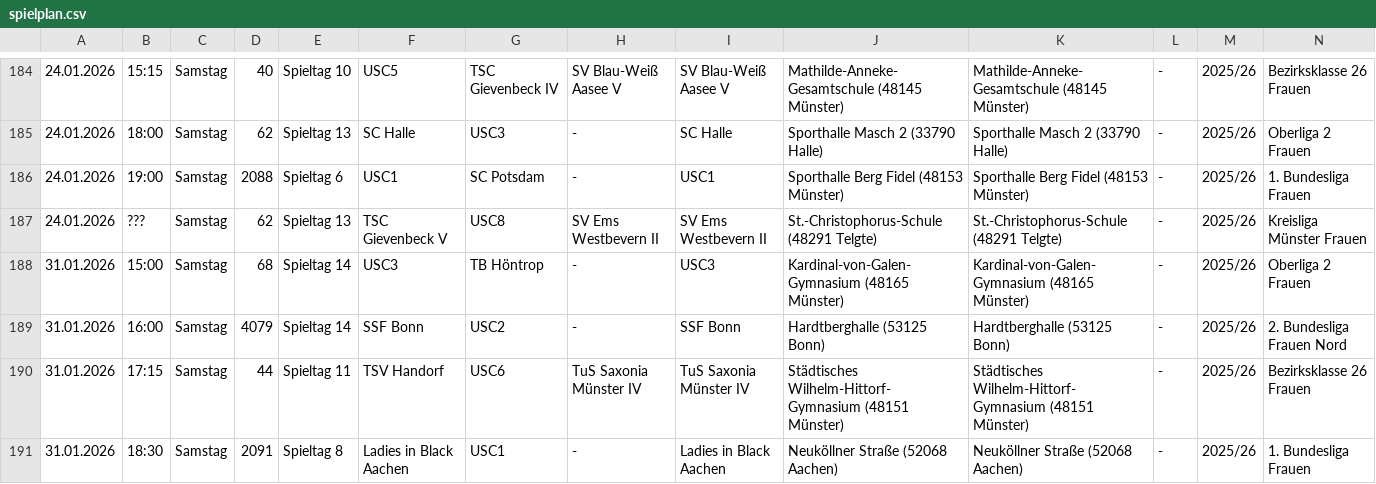
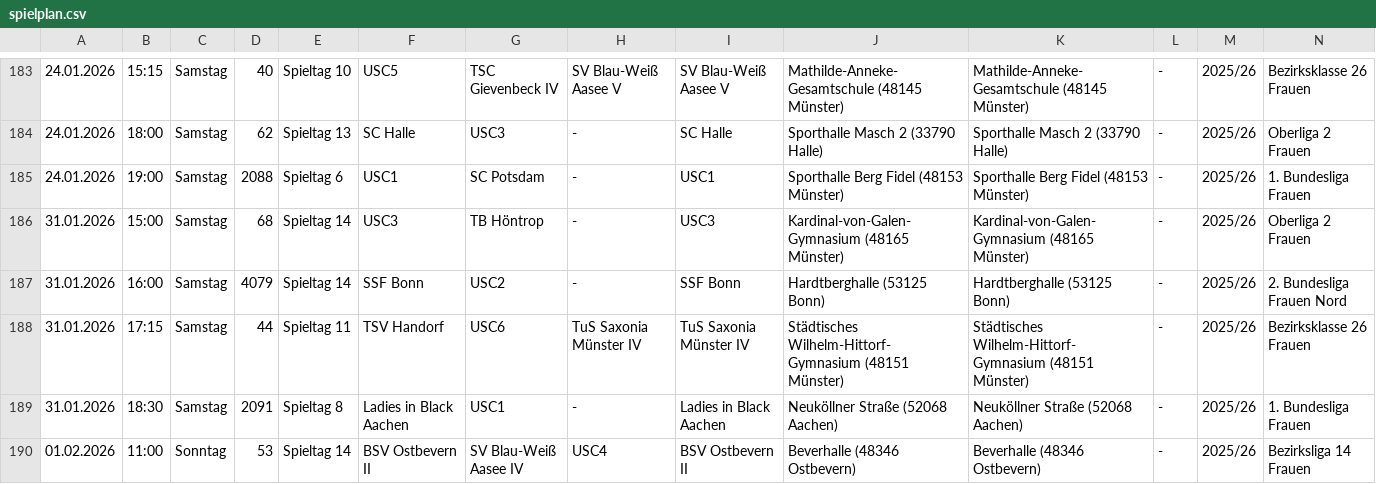
Before and after one commit to uscmuenster/USC-Spielplaene2526, a CSV file: docs/spielplan.csv, drawn as a sheet; only a part is shown, gaps mark what is left out; the shorter side is filled out with more unchanged rows; rows hold the shown columns only; the diff covers the shown part only; the diff names each change by its address in the sheet, - before the commit and + after, or states it on an @@ line.

```diff
--- a/docs/spielplan.csv
+++ b/docs/spielplan.csv
-row 187: 24.01.2026 | ??? | Samstag | 62 | Spieltag 13 | TSC Gievenbeck V | USC8 | SV Ems Westbevern II | SV Ems Westbevern II | St.-Christophorus-Schule (48291 Telgte) | St.-Christophorus-Schule (48291 Telgte) | - | 2025/26 | Kreisliga Münster Frauen
```
Also changed, not shown: 3 removed rows and 7 edited cells elsewhere in this file.
